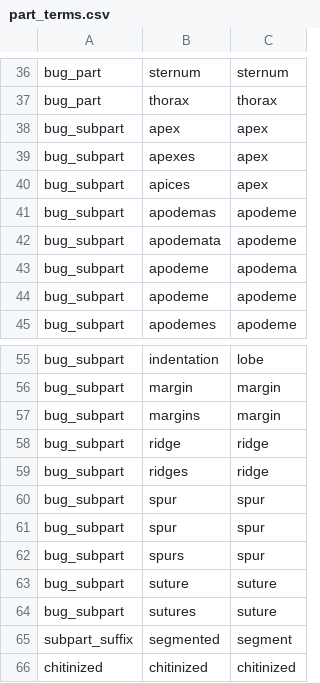
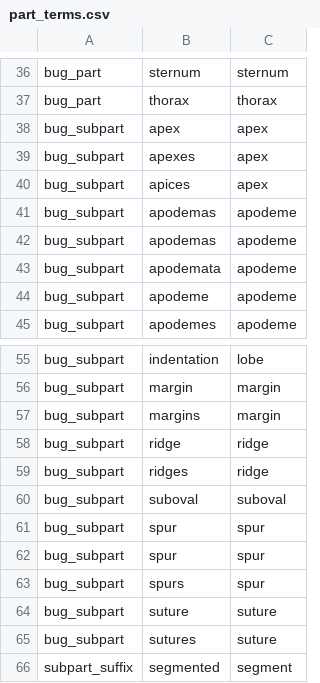
Before and after one commit to rafelafrance/AnopluraTraiter, a CSV file: anoplura/rules/terms/part_terms.csv, drawn as a sheet; only a part is shown, gaps mark what is left out; the shorter side is filled out with more unchanged rows.

```diff
--- a/anoplura/rules/terms/part_terms.csv
+++ b/anoplura/rules/terms/part_terms.csv
@@ -41,4 +41,4 @@ bug_subpart,apices,apex
 bug_subpart,apodemas,apodeme
+bug_subpart,apodemas,apodeme
 bug_subpart,apodemata,apodeme
-bug_subpart,apodeme,apodema
 bug_subpart,apodeme,apodeme
@@ -59,2 +59,3 @@ bug_subpart,ridge,ridge
 bug_subpart,ridges,ridge
+bug_subpart,suboval,suboval
 bug_subpart,spur,spur
```
Also changed, not shown: 11 other files.
